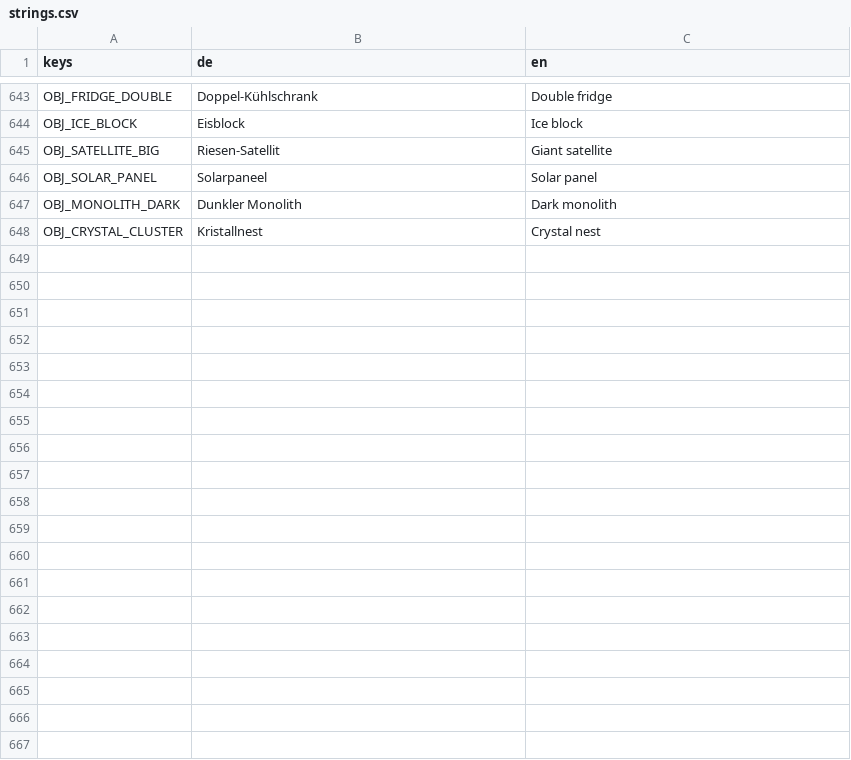
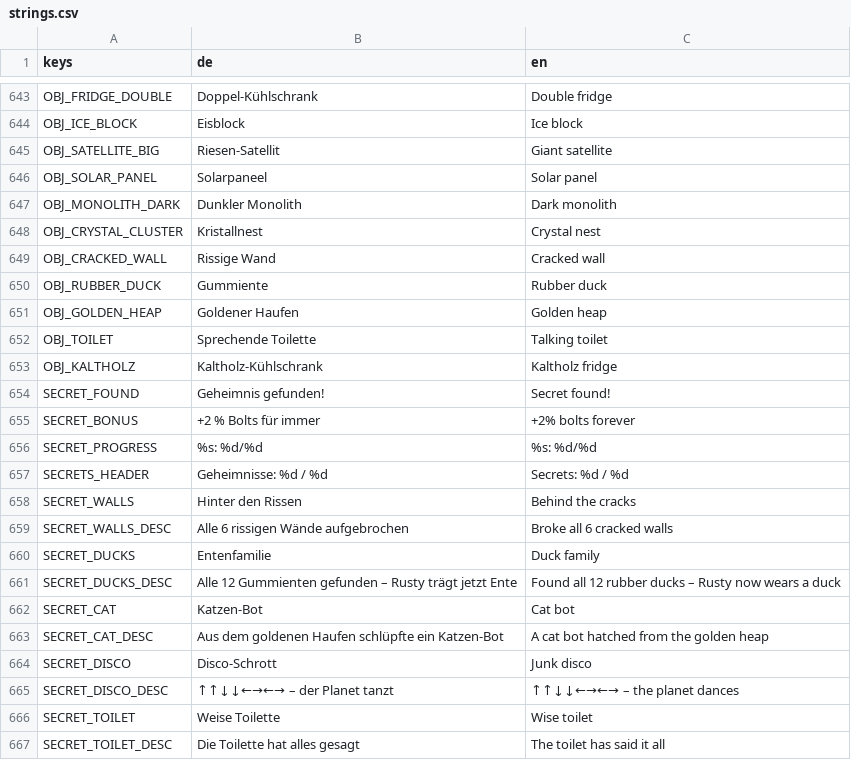
Before and after one commit to Dean86nz/ScrapEmpire, a CSV file: locale/strings.csv, drawn as a sheet; only a part is shown, gaps mark what is left out; the diff covers the shown part only.

```diff
--- a/locale/strings.csv
+++ b/locale/strings.csv
@@ -648 +648,20 @@ OBJ_MONOLITH_DARK,Dunkler Monolith,Dark monolith
 OBJ_CRYSTAL_CLUSTER,Kristallnest,Crystal nest
+OBJ_CRACKED_WALL,Rissige Wand,Cracked wall
+OBJ_RUBBER_DUCK,Gummiente,Rubber duck
+OBJ_GOLDEN_HEAP,Goldener Haufen,Golden heap
+OBJ_TOILET,Sprechende Toilette,Talking toilet
+OBJ_KALTHOLZ,Kaltholz-Kühlschrank,Kaltholz fridge
+SECRET_FOUND,Geheimnis gefunden!,Secret found!
+SECRET_BONUS,+2 % Bolts für immer,+2% bolts forever
+SECRET_PROGRESS,%s: %d/%d,%s: %d/%d
+SECRETS_HEADER,Geheimnisse: %d / %d,Secrets: %d / %d
+SECRET_WALLS,Hinter den Rissen,Behind the cracks
+SECRET_WALLS_DESC,Alle 6 rissigen Wände aufgebrochen,Broke all 6 cracked walls
+SECRET_DUCKS,Entenfamilie,Duck family
+SECRET_DUCKS_DESC,Alle 12 Gummienten gefunden – Rusty trägt jetzt Ente,Found all 12 rubber ducks – Rusty now wears a duck
+SECRET_CAT,Katzen-Bot,Cat bot
+SECRET_CAT_DESC,Aus dem goldenen Haufen schlüpfte ein Katzen-Bot,A cat bot hatched from the golden heap
+SECRET_DISCO,Disco-Schrott,Junk disco
+SECRET_DISCO_DESC,↑↑↓↓←→←→ – der Planet tanzt,↑↑↓↓←→←→ – the planet dances
+SECRET_TOILET,Weise Toilette,Wise toilet
+SECRET_TOILET_DESC,Die Toilette hat alles gesagt,The toilet has said it all
```
Also changed, not shown: 17 added rows elsewhere in this file, 22 other files.
